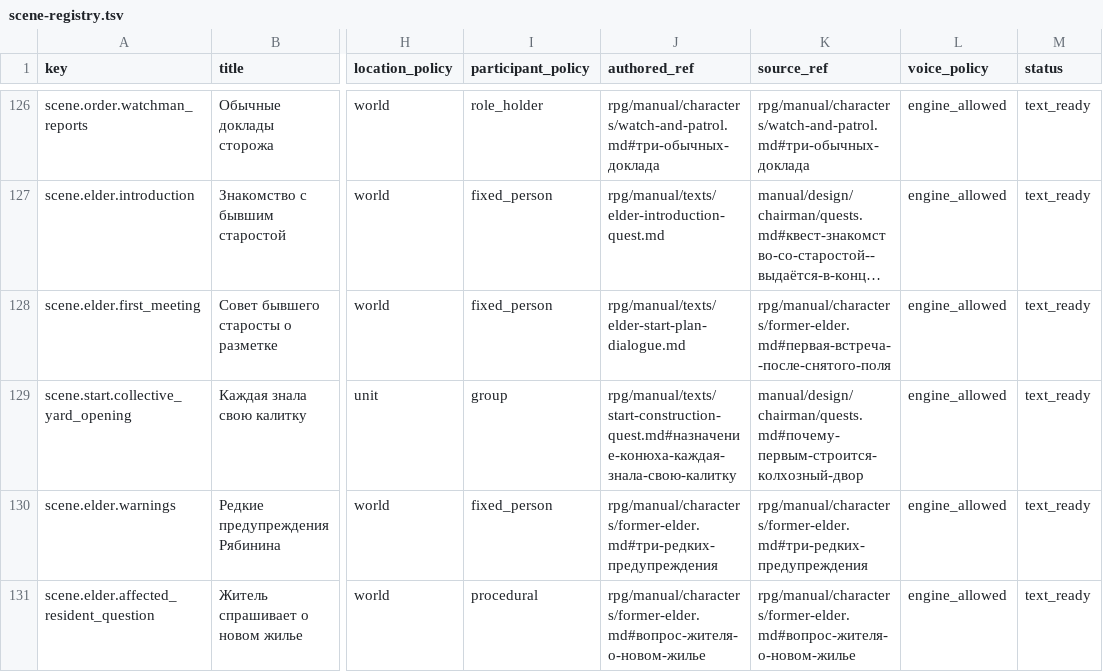
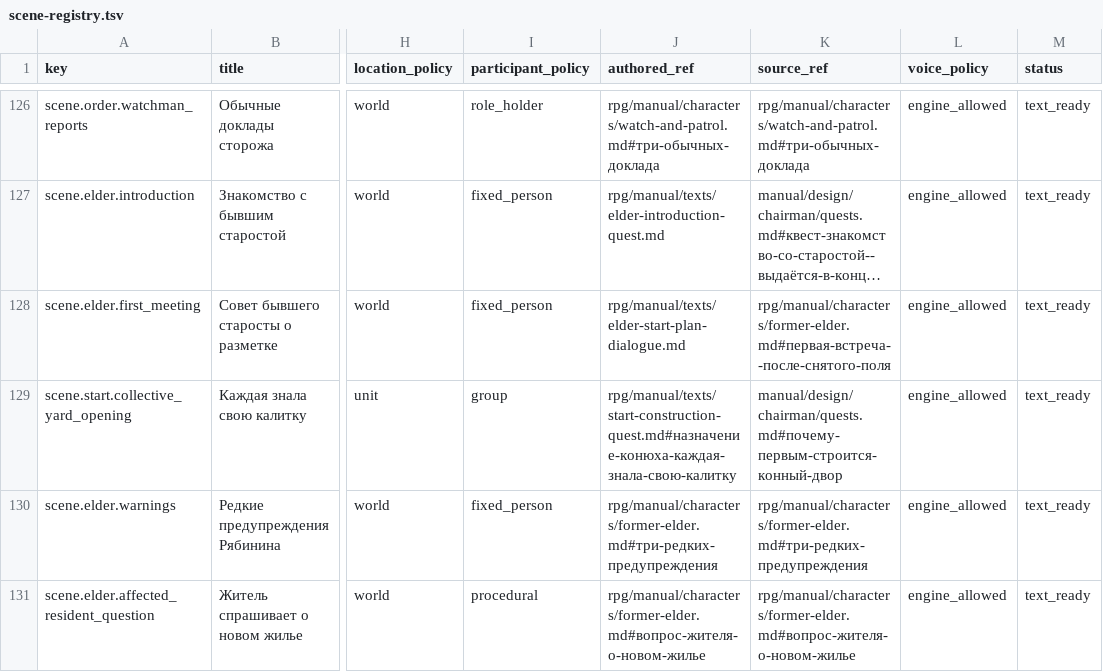
Before and after one commit to algb006/kolkhoz_rpg, a TSV file: ai/scene-registry.tsv, drawn as a sheet; only a part is shown, gaps mark what is left out; long unchanged cells end in …; the diff names each change by its address in the sheet, - before the commit and + after, or states it on an @@ line.

```diff
--- a/ai/scene-registry.tsv
+++ b/ai/scene-registry.tsv
-K129 (source_ref): manual/design/chairman/quests.md#почему-первым-строится-колхозный-двор
+K129 (source_ref): manual/design/chairman/quests.md#почему-первым-строится-конный-двор
```
Also changed, not shown: 10 other files.
